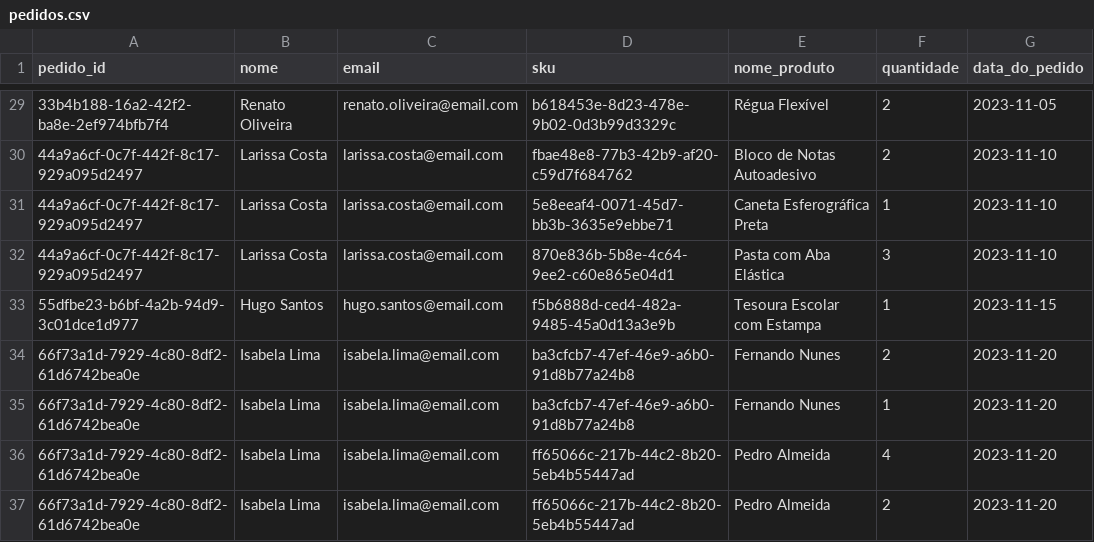
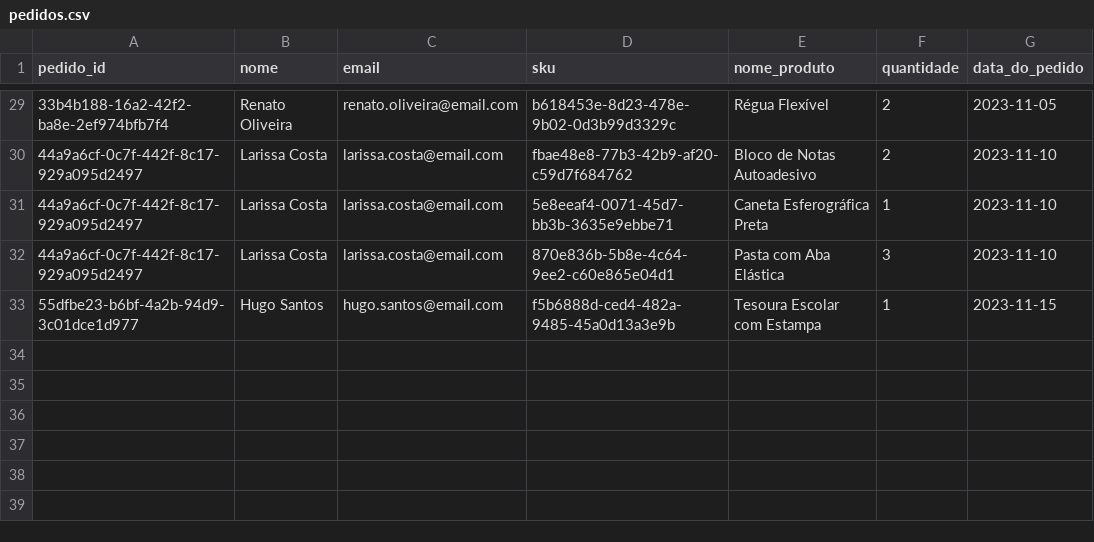
Before and after one commit to abispo/curso-python-proway-20231001, a CSV file: modulo02-python-com-banco-de-dados/20231203-aula05_desafio/arquivos/pedidos.csv, drawn as a sheet; only a part is shown, gaps mark what is left out; the diff names each change by its address in the sheet, - before the commit and + after, or states it on an @@ line.

Commit message:
Arquivos aula 06 python com banco de dados

```diff
--- a/modulo02-python-com-banco-de-dados/20231203-aula05_desafio/arquivos/pedidos.csv
+++ b/modulo02-python-com-banco-de-dados/20231203-aula05_desafio/arquivos/pedidos.csv
-row 34: 66f73a1d-7929-4c80-8df2-61d6742bea0e | Isabela Lima | isabela.lima@email.com | ba3cfcb7-47ef-46e9-a6b0-91d8b77a24b8 | Fernando Nunes | 2 | 2023-11-20
-row 35: 66f73a1d-7929-4c80-8df2-61d6742bea0e | Isabela Lima | isabela.lima@email.com | ba3cfcb7-47ef-46e9-a6b0-91d8b77a24b8 | Fernando Nunes | 1 | 2023-11-20
-row 36: 66f73a1d-7929-4c80-8df2-61d6742bea0e | Isabela Lima | isabela.lima@email.com | ff65066c-217b-44c2-8b20-5eb4b55447ad | Pedro Almeida | 4 | 2023-11-20
-row 37: 66f73a1d-7929-4c80-8df2-61d6742bea0e | Isabela Lima | isabela.lima@email.com | ff65066c-217b-44c2-8b20-5eb4b55447ad | Pedro Almeida | 2 | 2023-11-20
```
Also changed, not shown: 2 other files.
